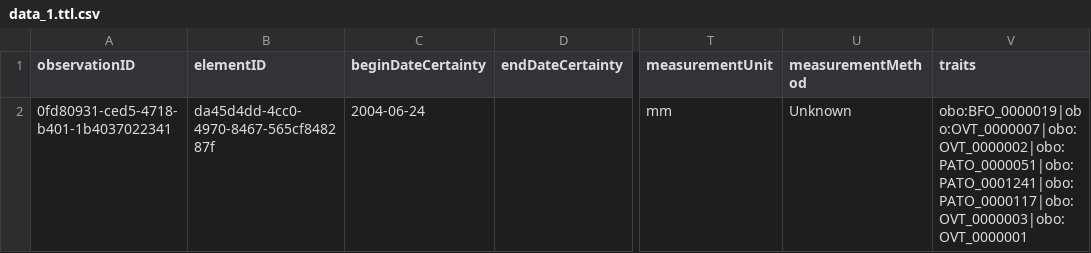
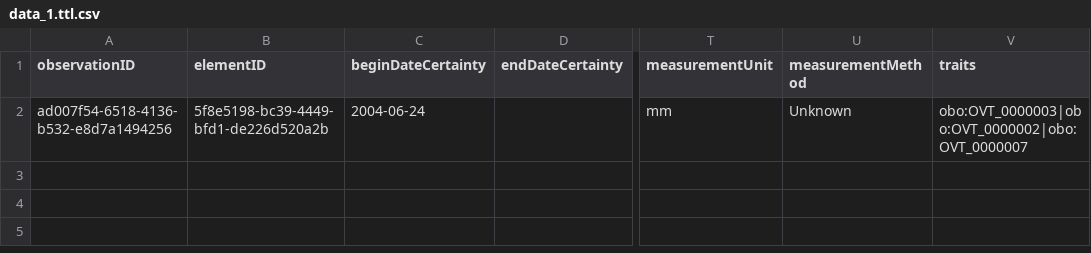
Before and after one commit to futres/ovt-data-pipeline, a CSV file: test_data/vertnet/output/output_reasoned_csv/data_1.ttl.csv, drawn as a sheet; only a part is shown, gaps mark what is left out; the diff names each change by its address in the sheet, - before the commit and + after, or states it on an @@ line.

Commit message:
updating all output test data

```diff
--- a/test_data/vertnet/output/output_reasoned_csv/data_1.ttl.csv
+++ b/test_data/vertnet/output/output_reasoned_csv/data_1.ttl.csv
-A2 (observationID): 0fd80931-ced5-4718-b401-1b4037022341
+A2 (observationID): ad007f54-6518-4136-b532-e8d7a1494256
-B2 (elementID): da45d4dd-4cc0-4970-8467-565cf848287f
+B2 (elementID): 5f8e5198-bc39-4449-bfd1-de226d520a2b
-V2 (traits): obo:BFO_0000019|obo:OVT_0000007|obo:OVT_0000002|obo:PATO_0000051|obo:PATO_0001241|obo:PATO_0000117|obo:OVT_0000003|obo:OVT_0000001
+V2 (traits): obo:OVT_0000003|obo:OVT_0000002|obo:OVT_0000007
```
Also changed, not shown: test_data/vertnet/output/output_csv/data.csv, test_data/vertnet_results.csv, 2 other files.
